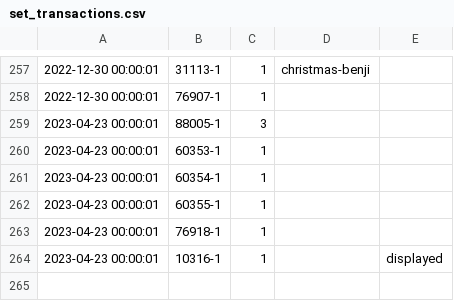
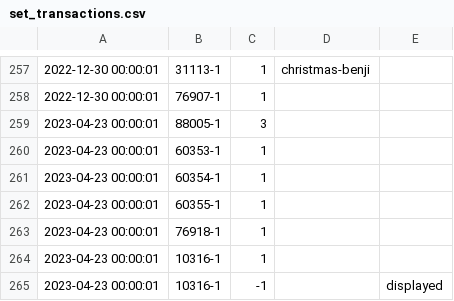
Before and after one commit to jncraton/bricki, a CSV file: data/set_transactions.csv, drawn as a sheet; only a part is shown, gaps mark what is left out.

Commit message:
Remove set elements from inventory

```diff
--- a/data/set_transactions.csv
+++ b/data/set_transactions.csv
@@ -263,2 +263,3 @@
 "2023-04-23 00:00:01",76918-1,1,,""
-"2023-04-23 00:00:01",10316-1,1,,"displayed"
+"2023-04-23 00:00:01",10316-1,1,,
+"2023-04-23 00:00:01",10316-1,-1,,"displayed"
```
